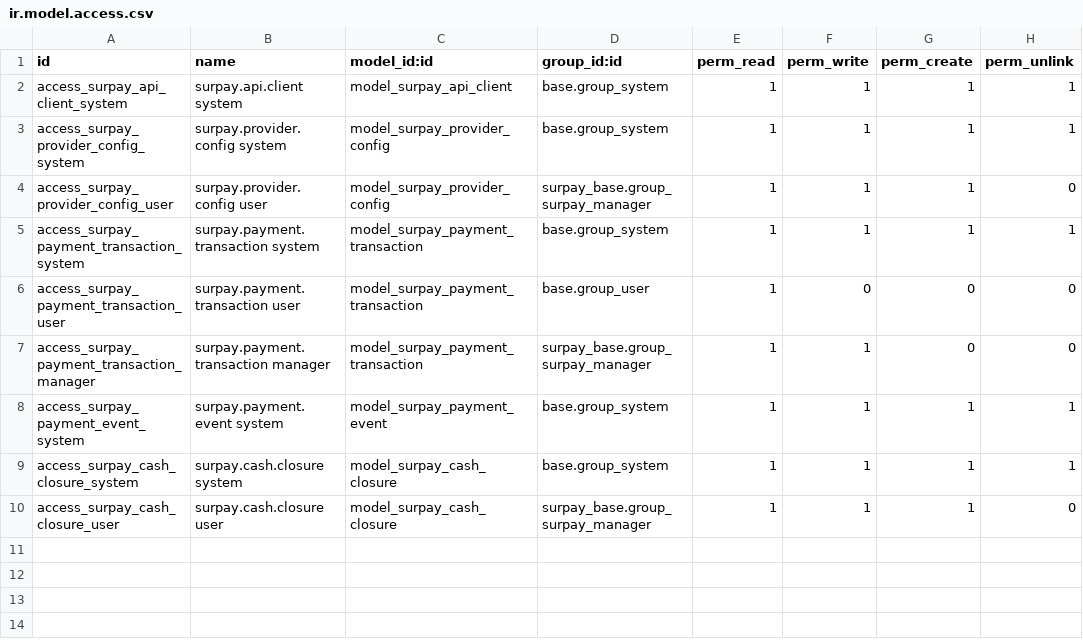
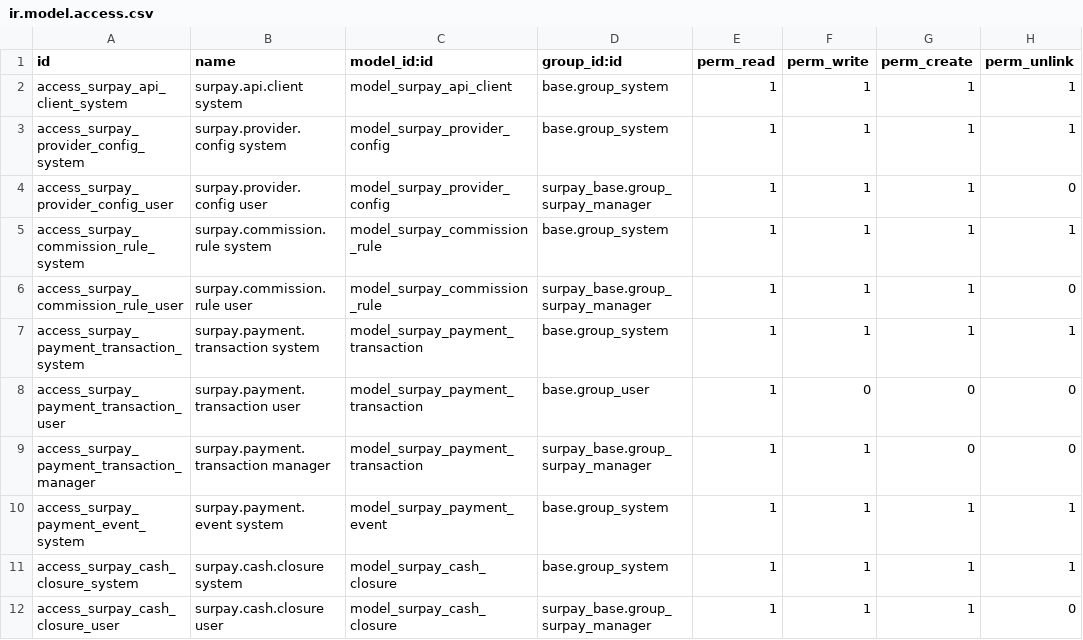
Before and after one commit to luismezaa/surpay_odoo, a CSV file: addons/surpay_base/security/ir.model.access.csv, drawn as a sheet; the diff names each change by its address in the sheet, - before the commit and + after, or states it on an @@ line.

```diff
--- a/addons/surpay_base/security/ir.model.access.csv
+++ b/addons/surpay_base/security/ir.model.access.csv
+row 5: access_surpay_commission_rule_system | surpay.commission.rule system | model_surpay_commission_rule | base.group_system | 1 | 1 | 1 | 1
+row 6: access_surpay_commission_rule_user | surpay.commission.rule user | model_surpay_commission_rule | surpay_base.group_surpay_manager | 1 | 1 | 1 | 0
```
Also changed, not shown: 9 other files.
